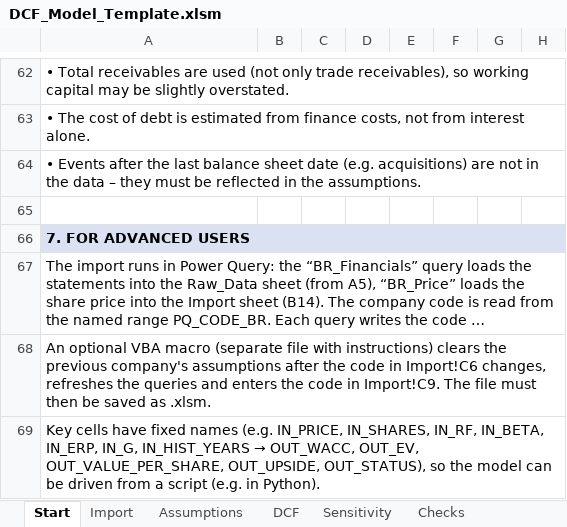
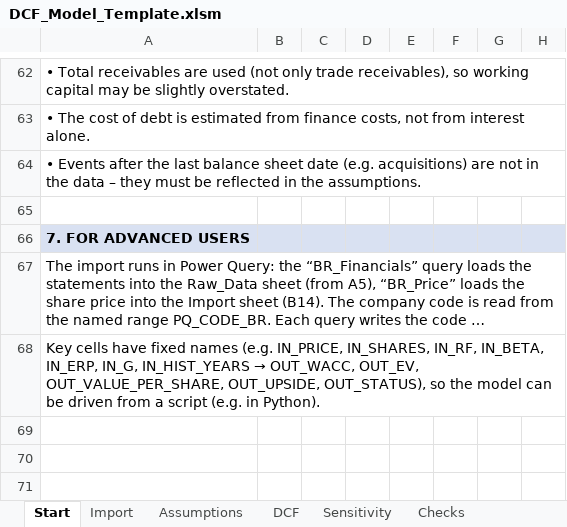
Before and after one commit to MarynarzEZ/dcf-valuation-model, an Excel workbook: DCF_Model_Template.xlsm, sheet Start, drawn as a sheet; only a part is shown, gaps mark what is left out; long unchanged cells end in …; values as stored, in another font and other column widths than the file's, no borders; conditional formats not drawn; the diff names each change by its address in the sheet, - before the commit and + after, or states it on an @@ line.

Commit message:
Update DCF model template

```diff
--- a/DCF_Model_Template.xlsm (sheet Start)
+++ b/DCF_Model_Template.xlsm (sheet Start)
-row 68: An optional VBA macro (separate file with instructions) clears the previous company's assumptions after the code in Import!C6 changes, refreshes the queries and enters the code in Import!C9. The file must then be saved as .xlsm.
```
Also changed, not shown: sheet Import.
